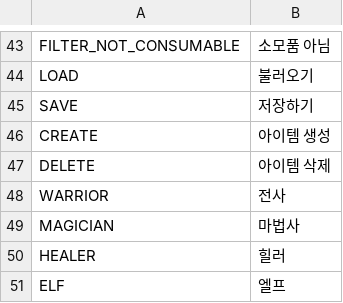
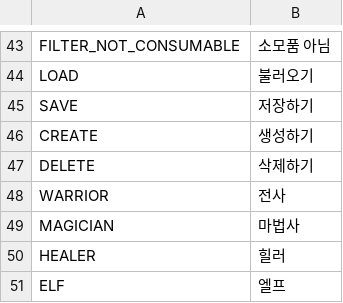
Before and after one commit to Devel-Rocket-ClassRoom/unity-file-ui-study-smflsmfqh, a CSV file: Assets/Resources/DataTables/StringTableKr.csv, drawn as a sheet; only a part is shown, gaps mark what is left out.

Commit message:
correct stringfields

```diff
--- a/Assets/Resources/DataTables/StringTableKr.csv
+++ b/Assets/Resources/DataTables/StringTableKr.csv
@@ -45,4 +45,4 @@ LOAD,불러오기
 SAVE,저장하기
-CREATE,아이템 생성
-DELETE,아이템 삭제
+CREATE,생성하기
+DELETE,삭제하기
 WARRIOR,전사
```
Also changed, not shown: 2 other files.
